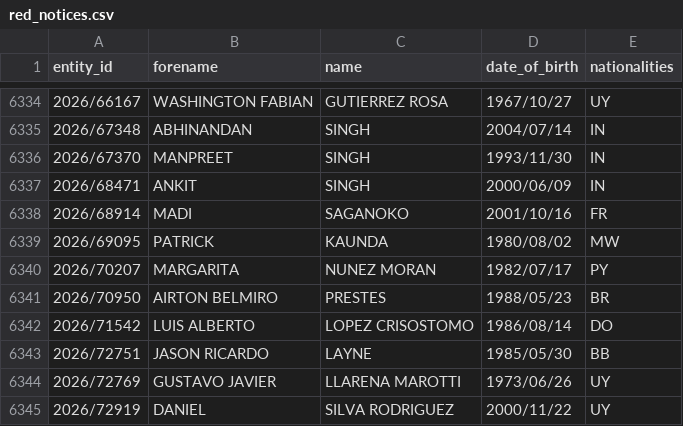
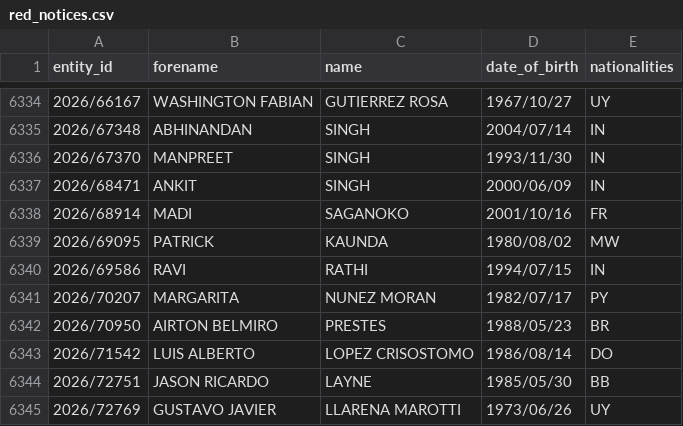
Before and after one commit to tmctmt/interpol-changes, a CSV file: red_notices.csv, drawn as a sheet; only a part is shown, gaps mark what is left out; the shorter side is filled out with more unchanged rows; the diff names each change by its address in the sheet, - before the commit and + after, or states it on an @@ line.

```diff
--- a/red_notices.csv
+++ b/red_notices.csv
+row 6340: 2026/69586 | RAVI | RATHI | 1994/07/15 | IN
```
